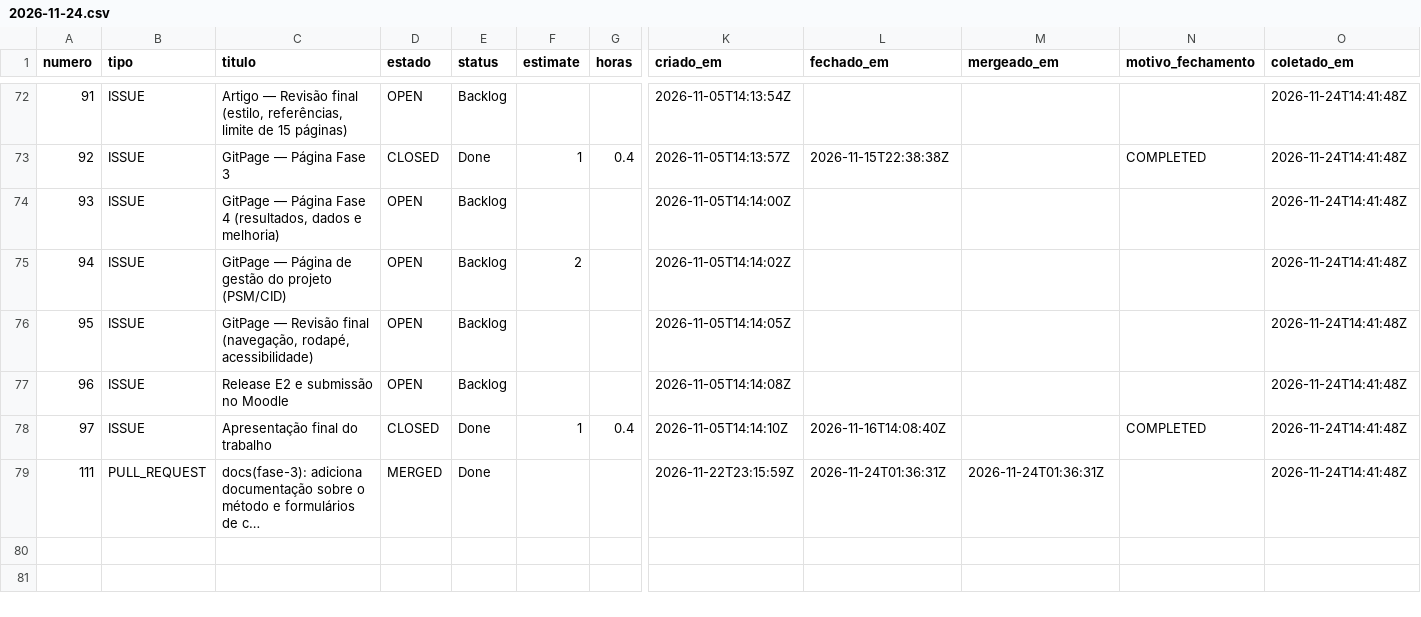
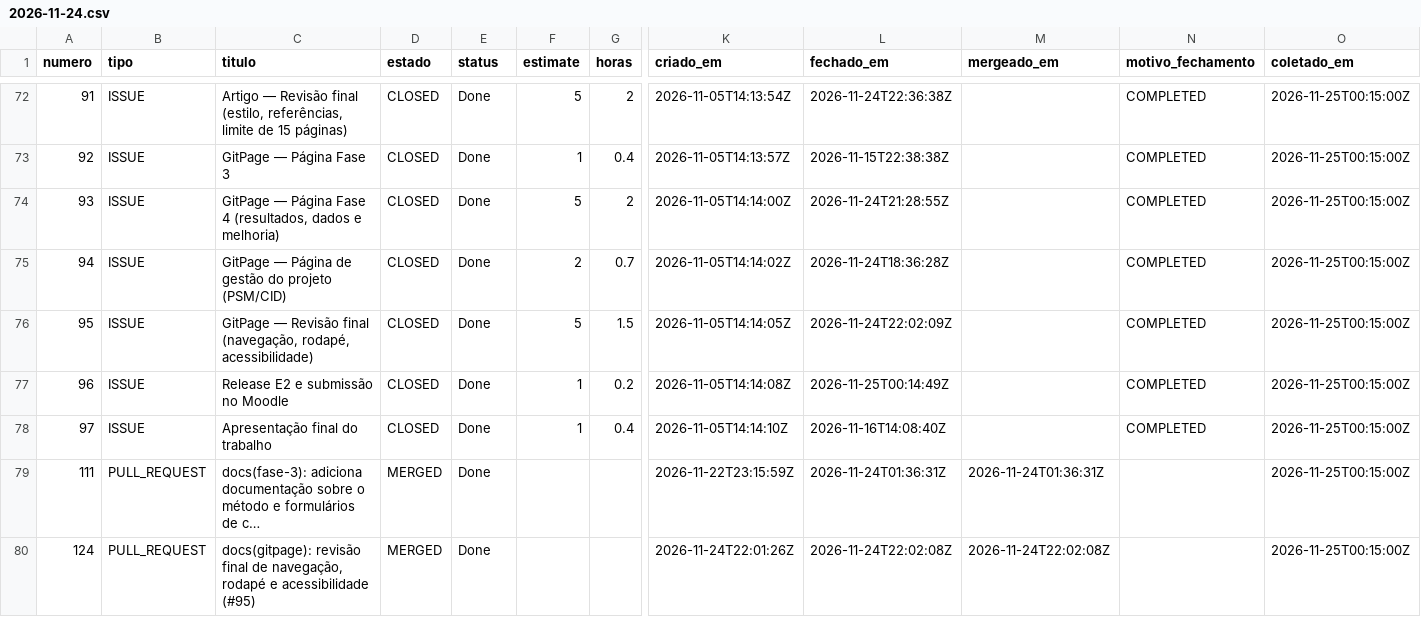
Before and after one commit to FCTE-Qualidade-de-Software-1/2026-2_T02_DOROTHY_JOHSON, a CSV file: data/psm/2026-11-24.csv, drawn as a sheet; only a part is shown, gaps mark what is left out; rows hold the shown columns only; the diff covers the shown part only; the diff names each change by its address in the sheet, - before the commit and + after, or states it on an @@ line.

```diff
--- a/data/psm/2026-11-24.csv
+++ b/data/psm/2026-11-24.csv
-D72 (estado): OPEN
+D72 (estado): CLOSED
-E72 (status): Backlog
+E72 (status): Done
-F72 (estimate): (empty)
+F72 (estimate): 5
-G72 (horas): (empty)
+G72 (horas): 2
-L72 (fechado_em): (empty)
+L72 (fechado_em): 2026-11-24T22:36:38Z
-N72 (motivo_fechamento): (empty)
+N72 (motivo_fechamento): COMPLETED
-O72:O79 (coletado_em): 2026-11-24T14:41:48Z
+O72:O79 (coletado_em): 2026-11-25T00:15:00Z
-D74:D77 (estado): OPEN
+D74:D77 (estado): CLOSED
-E74:E77 (status): Backlog
+E74:E77 (status): Done
-F74 (estimate): (empty)
+F74 (estimate): 5
-G74 (horas): (empty)
+G74 (horas): 2
-L74 (fechado_em): (empty)
+L74 (fechado_em): 2026-11-24T21:28:55Z
-N74:N77 (motivo_fechamento): (empty)
+N74:N77 (motivo_fechamento): COMPLETED
-G75 (horas): (empty)
+G75 (horas): 0.7
-L75 (fechado_em): (empty)
+L75 (fechado_em): 2026-11-24T18:36:28Z
-F76 (estimate): (empty)
+F76 (estimate): 5
-G76 (horas): (empty)
+G76 (horas): 1.5
-L76 (fechado_em): (empty)
+L76 (fechado_em): 2026-11-24T22:02:09Z
-F77 (estimate): (empty)
+F77 (estimate): 1
-G77 (horas): (empty)
+G77 (horas): 0.2
-L77 (fechado_em): (empty)
+L77 (fechado_em): 2026-11-25T00:14:49Z
+row 80: 124 | PULL_REQUEST | docs(gitpage): revisão final de navegação, rodapé e acessibilidade (#95) | MERGED | Done |  |  | 2026-11-24T22:01:26Z | 2026-11-24T22:02:08Z | 2026-11-24T22:02:08Z |  | 2026-11-25T00:15:00Z
```
Also changed, not shown: 107 edited cells elsewhere in this file, data/psm/prs-2026-11-24.csv.
